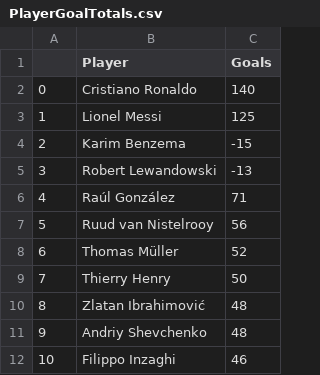
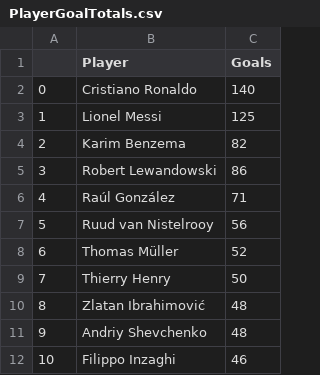
Before and after one commit to DataScienceRoadMapDSRM/Tableau-Dashboards-info, a CSV file: PlayerGoalTotals.csv, drawn as a sheet; only a part is shown.

Commit message:
Update PlayerGoalTotals.csv

```diff
--- a/PlayerGoalTotals.csv
+++ b/PlayerGoalTotals.csv
@@ -3,4 +3,4 @@
 1,Lionel Messi,125
-2,Karim Benzema,-15
-3,Robert Lewandowski,-13
+2,Karim Benzema,82
+3,Robert Lewandowski,86
 4,Raúl González,71
```
